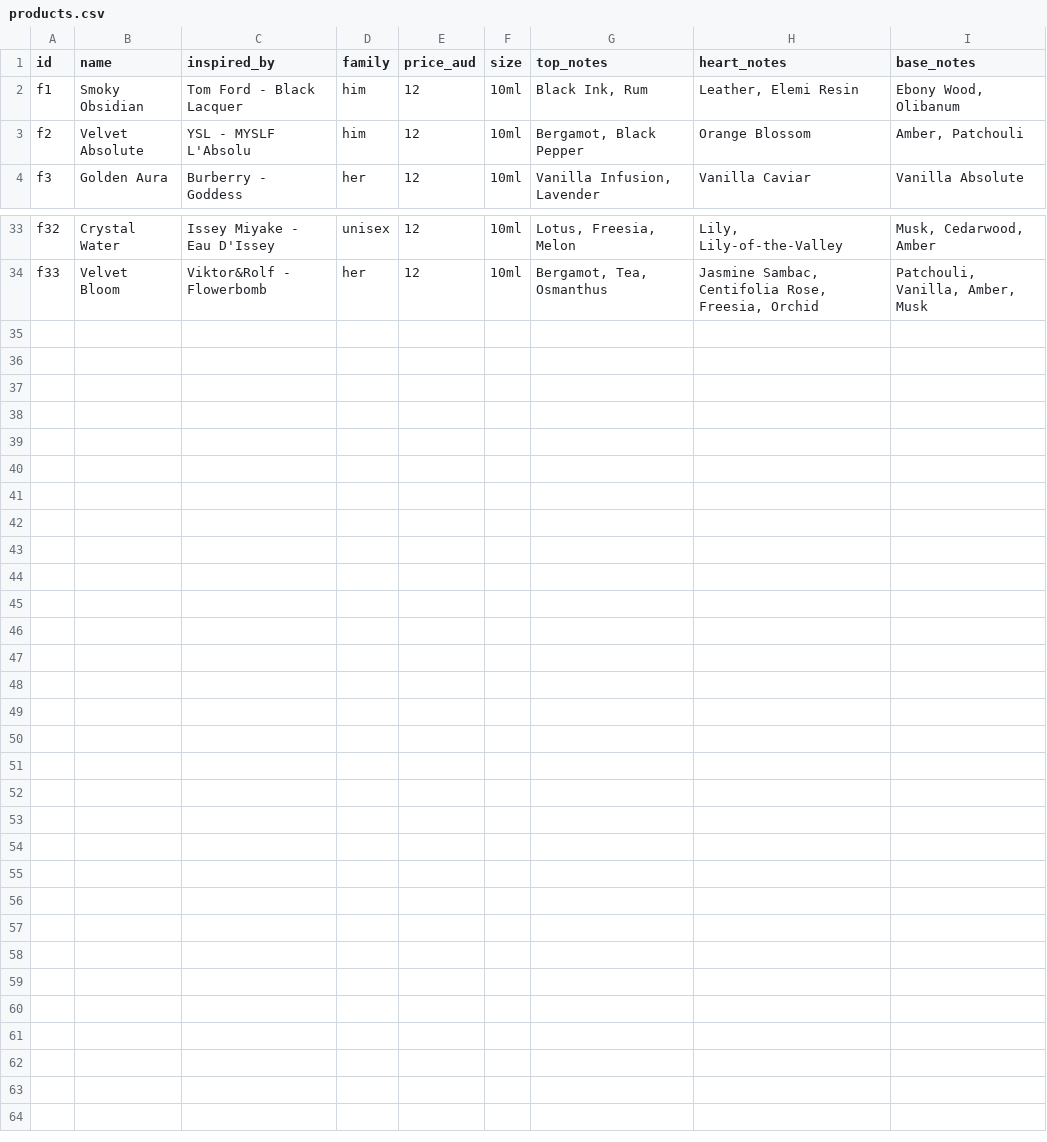
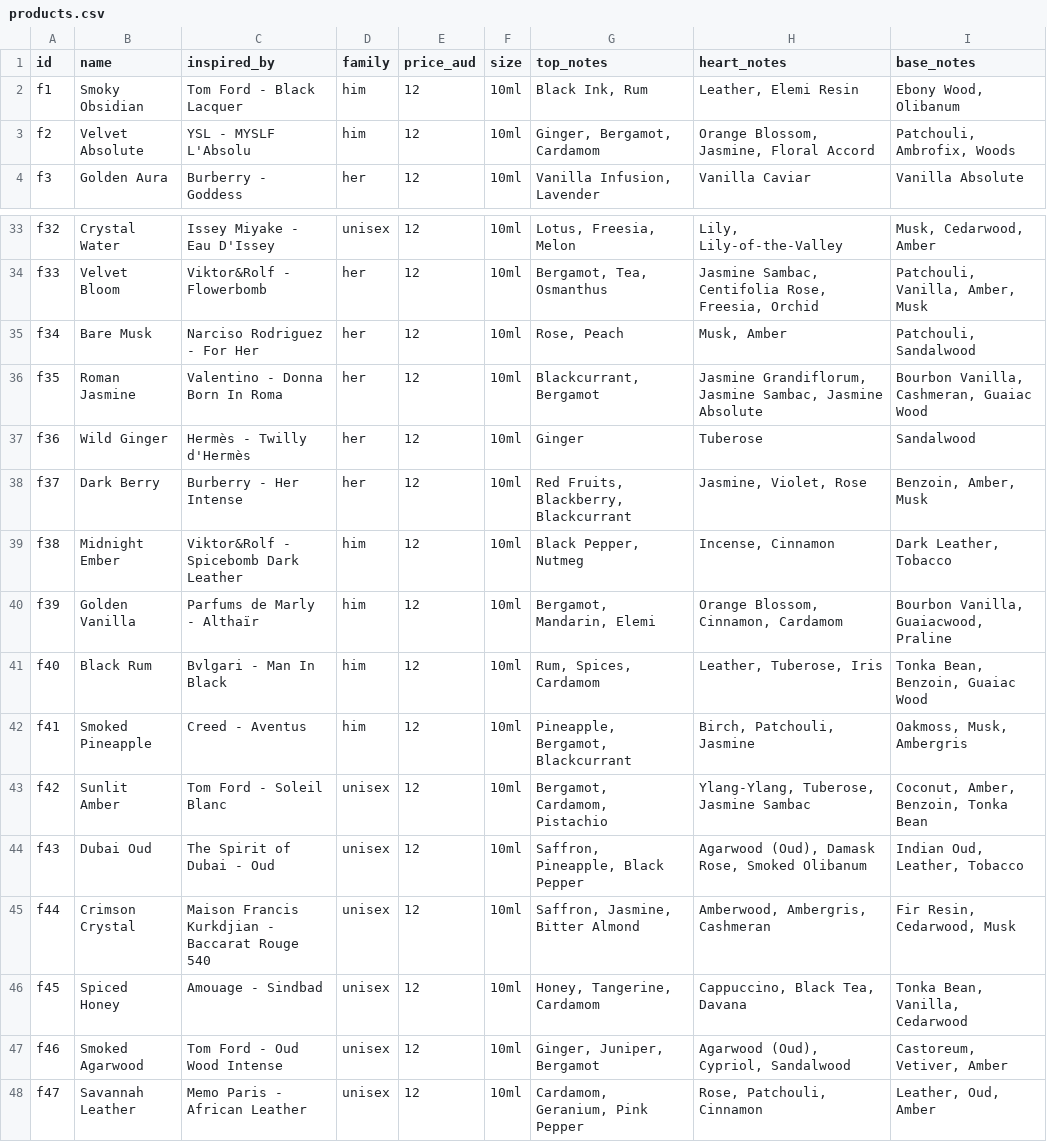
Before and after one commit to mstaal1974/Fragrance-landing-, a CSV file: products.csv, drawn as a sheet; only a part is shown, gaps mark what is left out.

```diff
--- a/products.csv
+++ b/products.csv
@@ -2,3 +2,3 @@ id,name,inspired_by,family,price_aud,size,top_notes,heart_notes,base_notes
 f1,Smoky Obsidian,Tom Ford - Black Lacquer,him,12,10ml,"Black Ink, Rum","Leather, Elemi Resin","Ebony Wood, Olibanum"
-f2,Velvet Absolute,YSL - MYSLF L'Absolu,him,12,10ml,"Bergamot, Black Pepper",Orange Blossom,"Amber, Patchouli"
+f2,Velvet Absolute,YSL - MYSLF L'Absolu,him,12,10ml,"Ginger, Bergamot, Cardamom","Orange Blossom, Jasmine, Floral Accord","Patchouli, Ambrofix, Woods"
 f3,Golden Aura,Burberry - Goddess,her,12,10ml,"Vanilla Infusion, Lavender",Vanilla Caviar,Vanilla Absolute
@@ -34 +34,15 @@ f32,Crystal Water,Issey Miyake - Eau D'Issey,unisex,12,10ml,"Lotus, Freesia, Mel
 f33,Velvet Bloom,Viktor&Rolf - Flowerbomb,her,12,10ml,"Bergamot, Tea, Osmanthus","Jasmine Sambac, Centifolia Rose, Freesia, Orchid","Patchouli, Vanilla, Amber, Musk"
+f34,Bare Musk,Narciso Rodriguez - For Her,her,12,10ml,"Rose, Peach","Musk, Amber","Patchouli, Sandalwood"
+f35,Roman Jasmine,Valentino - Donna Born In Roma,her,12,10ml,"Blackcurrant, Bergamot","Jasmine Grandiflorum, Jasmine Sambac, Jasmine Absolute","Bourbon Vanilla, Cashmeran, Guaiac Wood"
+f36,Wild Ginger,Hermès - Twilly d'Hermès,her,12,10ml,Ginger,Tuberose,Sandalwood
+f37,Dark Berry,Burberry - Her Intense,her,12,10ml,"Red Fruits, Blackberry, Blackcurrant","Jasmine, Violet, Rose","Benzoin, Amber, Musk"
+f38,Midnight Ember,Viktor&Rolf - Spicebomb Dark Leather,him,12,10ml,"Black Pepper, Nutmeg","Incense, Cinnamon","Dark Leather, Tobacco"
+f39,Golden Vanilla,Parfums de Marly - Althaïr,him,12,10ml,"Bergamot, Mandarin, Elemi","Orange Blossom, Cinnamon, Cardamom","Bourbon Vanilla, Guaiacwood, Praline"
+f40,Black Rum,Bvlgari - Man In Black,him,12,10ml,"Rum, Spices, Cardamom","Leather, Tuberose, Iris","Tonka Bean, Benzoin, Guaiac Wood"
+f41,Smoked Pineapple,Creed - Aventus,him,12,10ml,"Pineapple, Bergamot, Blackcurrant","Birch, Patchouli, Jasmine","Oakmoss, Musk, Ambergris"
+f42,Sunlit Amber,Tom Ford - Soleil Blanc,unisex,12,10ml,"Bergamot, Cardamom, Pistachio","Ylang-Ylang, Tuberose, Jasmine Sambac","Coconut, Amber, Benzoin, Tonka Bean"
+f43,Dubai Oud,The Spirit of Dubai - Oud,unisex,12,10ml,"Saffron, Pineapple, Black Pepper","Agarwood (Oud), Damask Rose, Smoked Olibanum","Indian Oud, Leather, Tobacco"
+f44,Crimson Crystal,Maison Francis Kurkdjian - Baccarat Rouge 540,unisex,12,10ml,"Saffron, Jasmine, Bitter Almond","Amberwood, Ambergris, Cashmeran","Fir Resin, Cedarwood, Musk"
+f45,Spiced Honey,Amouage - Sindbad,unisex,12,10ml,"Honey, Tangerine, Cardamom","Cappuccino, Black Tea, Davana","Tonka Bean, Vanilla, Cedarwood"
+f46,Smoked Agarwood,Tom Ford - Oud Wood Intense,unisex,12,10ml,"Ginger, Juniper, Bergamot","Agarwood (Oud), Cypriol, Sandalwood","Castoreum, Vetiver, Amber"
+f47,Savannah Leather,Memo Paris - African Leather,unisex,12,10ml,"Cardamom, Geranium, Pink Pepper","Rose, Patchouli, Cinnamon","Leather, Oud, Amber"
```
Also changed, not shown: 5 other files.
